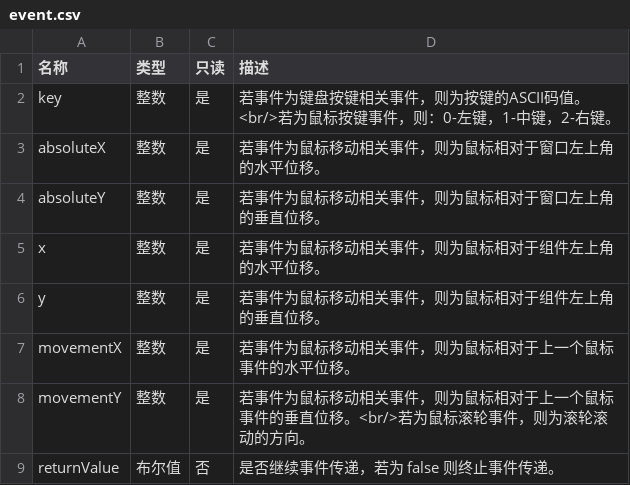
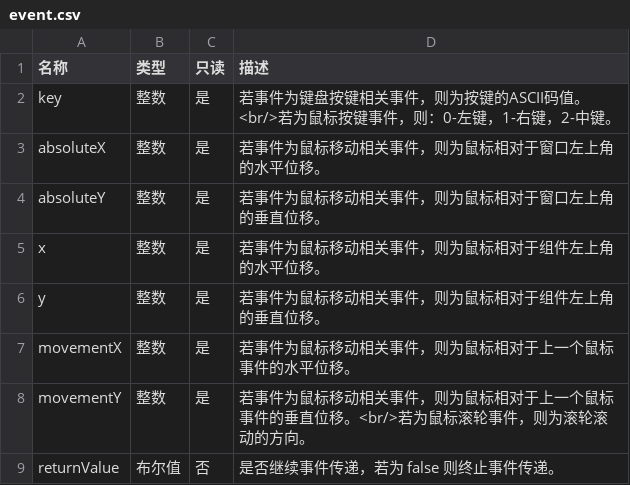
Before and after one commit to SPRABBIT/sprabbit.github.io, a CSV file: _tables/speshow/obj/event.csv, drawn as a sheet.

```diff
--- a/_tables/speshow/obj/event.csv
+++ b/_tables/speshow/obj/event.csv
@@ -1,3 +1,3 @@
 名称,类型,只读,描述
-key,整数,是,若事件为键盘按键相关事件，则为按键的ASCII码值。<br/>若为鼠标按键事件，则：0-左键，1-中键，2-右键。
+key,整数,是,若事件为键盘按键相关事件，则为按键的ASCII码值。<br/>若为鼠标按键事件，则：0-左键，1-右键，2-中键。
 absoluteX,整数,是,若事件为鼠标移动相关事件，则为鼠标相对于窗口左上角的水平位移。
```
Also changed, not shown: 1 other file.
